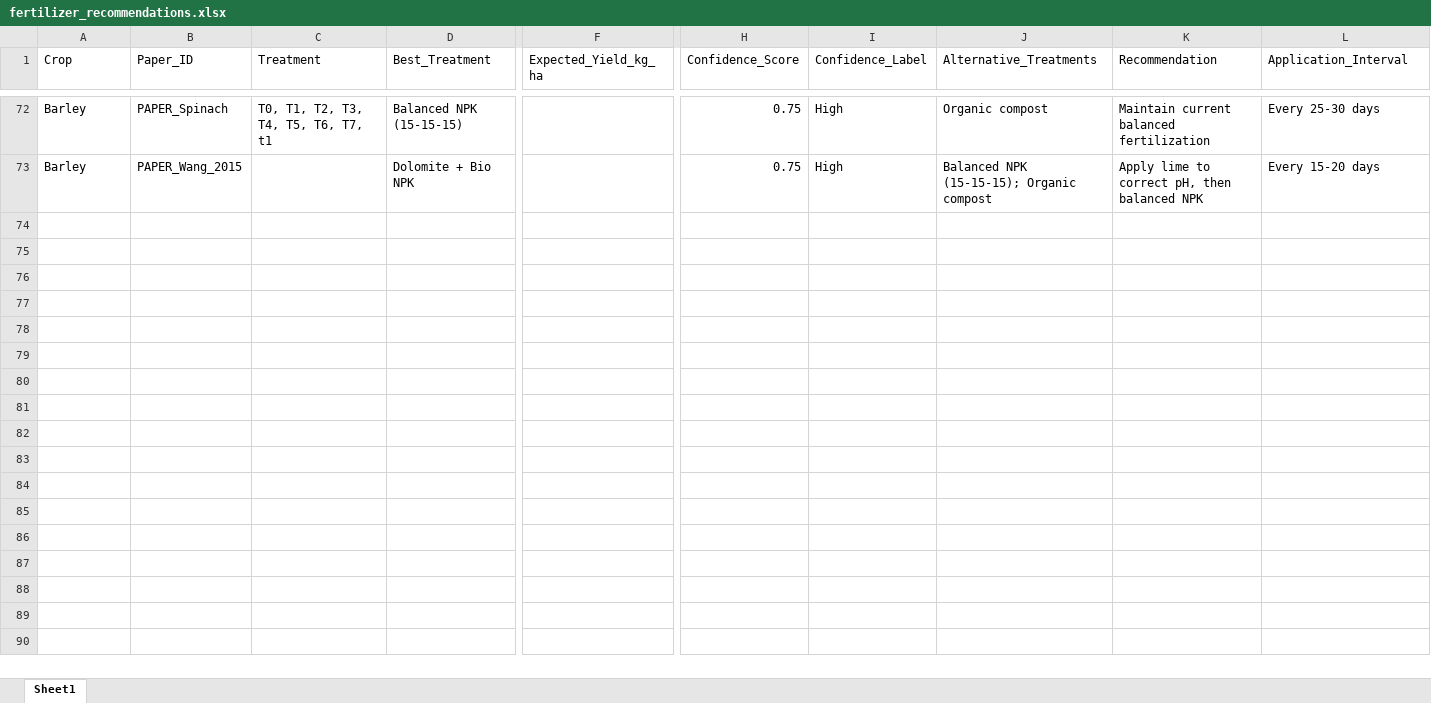
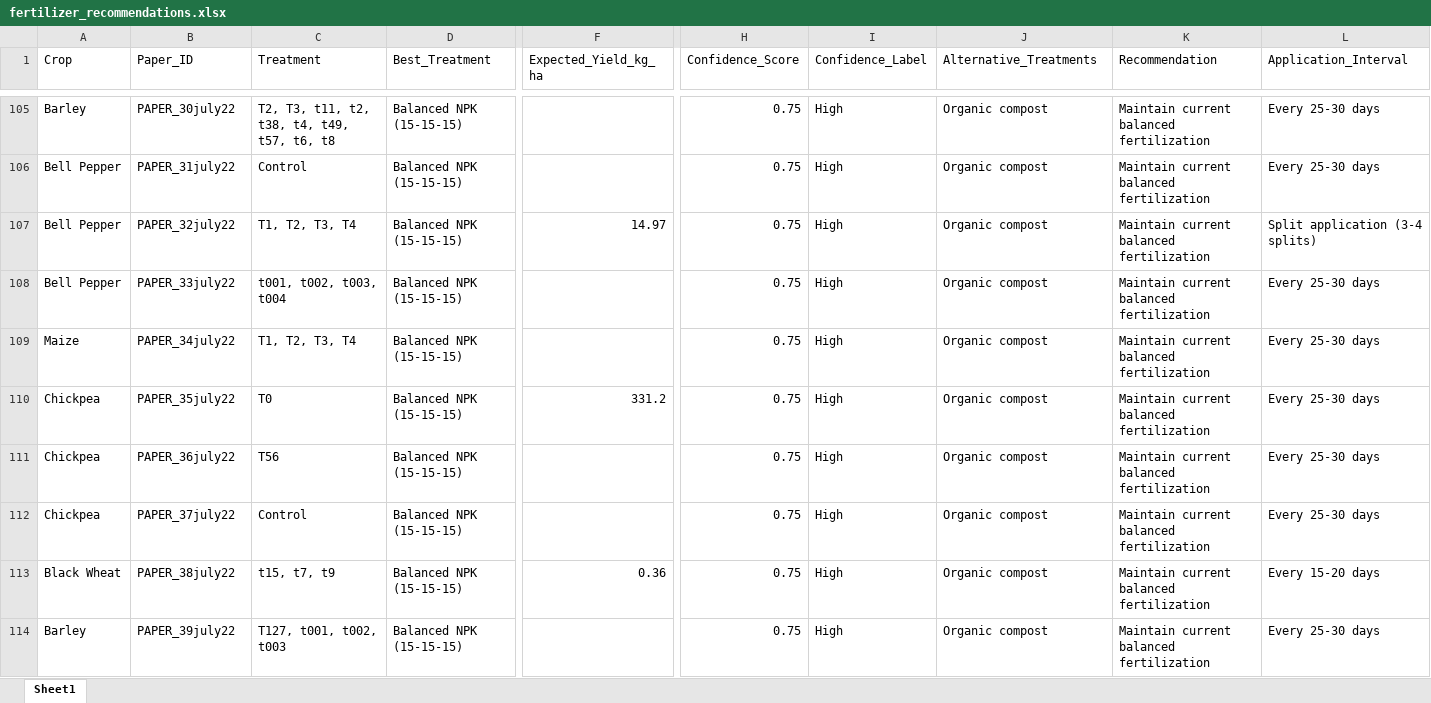
Before and after one commit to dpikaArya/AgriReckoner, an Excel workbook: outputs/recommendations/fertilizer_recommendations.xlsx, sheet Sheet1, drawn as a sheet; only a part is shown, gaps mark what is left out; values as stored, in another font and other column widths than the file's, no borders; addresses are those after the commit; rows hold the shown columns only; the diff covers the shown part only; the diff names each change by its address in the sheet, - before the commit and + after, or states it on an @@ line.

Commit message:
Update all outputs, models, and DB with cleaned schema results
- Schema: 68 rows x 138 cols (was 27 rows, +152% more data)
- Models: 5 targets trained, best R2=0.995 (Plant_Height_cm)
- New model: best_model_Yield_per_Hectare.pkl (R2=0.82)
- New file: feature_importance_Yield_per_Hectare.csv
- Features: 68 rows x 146 cols (was 27 rows)
- Recommendations: 11 crop-specific fertilizer recs
- Fuzzy rules: 221 rules (v3.0, expanded from 534 to 6819 lines)
- DB: 105 papers registered in paper_registry.sqlite
- Validated extractions: 6150+ lines of structured data

```diff
--- a/outputs/recommendations/fertilizer_recommendations.xlsx (sheet Sheet1)
+++ b/outputs/recommendations/fertilizer_recommendations.xlsx (sheet Sheet1)
-B105 (Paper_ID): PAPER_Spinach
+B105 (Paper_ID): PAPER_30july22
-C105 (Treatment): T0, T1, T2, T3, T4, T5, T6, T7, t1
+C105 (Treatment): T2, T3, t11, t2, t38, t4, t49, t57, t6, t8
+row 106: Bell Pepper | PAPER_31july22 | Control | Balanced NPK (15-15-15) |  | 0.75 | High | Organic compost | Maintain current balanced fertilization | Every 25-30 days
+row 107: Bell Pepper | PAPER_32july22 | T1, T2, T3, T4 | Balanced NPK (15-15-15) | 14.97 | 0.75 | High | Organic compost | Maintain current balanced fertilization | Split application (3-4 splits)
+row 108: Bell Pepper | PAPER_33july22 | t001, t002, t003, t004 | Balanced NPK (15-15-15) |  | 0.75 | High | Organic compost | Maintain current balanced fertilization | Every 25-30 days
+row 109: Maize | PAPER_34july22 | T1, T2, T3, T4 | Balanced NPK (15-15-15) |  | 0.75 | High | Organic compost | Maintain current balanced fertilization | Every 25-30 days
+row 110: Chickpea | PAPER_35july22 | T0 | Balanced NPK (15-15-15) | 331.2 | 0.75 | High | Organic compost | Maintain current balanced fertilization | Every 25-30 days
+row 111: Chickpea | PAPER_36july22 | T56 | Balanced NPK (15-15-15) |  | 0.75 | High | Organic compost | Maintain current balanced fertilization | Every 25-30 days
+row 112: Chickpea | PAPER_37july22 | Control | Balanced NPK (15-15-15) |  | 0.75 | High | Organic compost | Maintain current balanced fertilization | Every 25-30 days
+row 113: Black Wheat | PAPER_38july22 | t15, t7, t9 | Balanced NPK (15-15-15) | 0.36 | 0.75 | High | Organic compost | Maintain current balanced fertilization | Every 15-20 days
-B114 (Paper_ID): PAPER_Wang_2015
+B114 (Paper_ID): PAPER_39july22
-C114 (Treatment): (empty)
+C114 (Treatment): T127, t001, t002, t003
-D114 (Best_Treatment): Dolomite + Bio NPK
+D114 (Best_Treatment): Balanced NPK (15-15-15)
-J114 (Alternative_Treatments): Balanced NPK (15-15-15); Organic compost
+J114 (Alternative_Treatments): Organic compost
-K114 (Recommendation): Apply lime to correct pH, then balanced NPK
+K114 (Recommendation): Maintain current balanced fertilization
-L114 (Application_Interval): Every 15-20 days
+L114 (Application_Interval): Every 25-30 days
```
Also changed, not shown: 37 added rows, 4 removed rows and 25 edited cells elsewhere in this sheet, outputs/Ready_Reckoner.xlsx, outputs/Validation_Report.xlsx, 22 other files.
